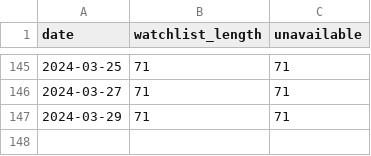
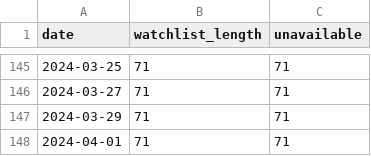
Before and after one commit to r-spatial/evolution, a CSV file: watchlist_output/count_series.csv, drawn as a sheet; only a part is shown, gaps mark what is left out; the diff names each change by its address in the sheet, - before the commit and + after, or states it on an @@ line.

```diff
--- a/watchlist_output/count_series.csv
+++ b/watchlist_output/count_series.csv
+row 148: 2024-04-01 | 71 | 71
```
Also changed, not shown: 1 other file.
